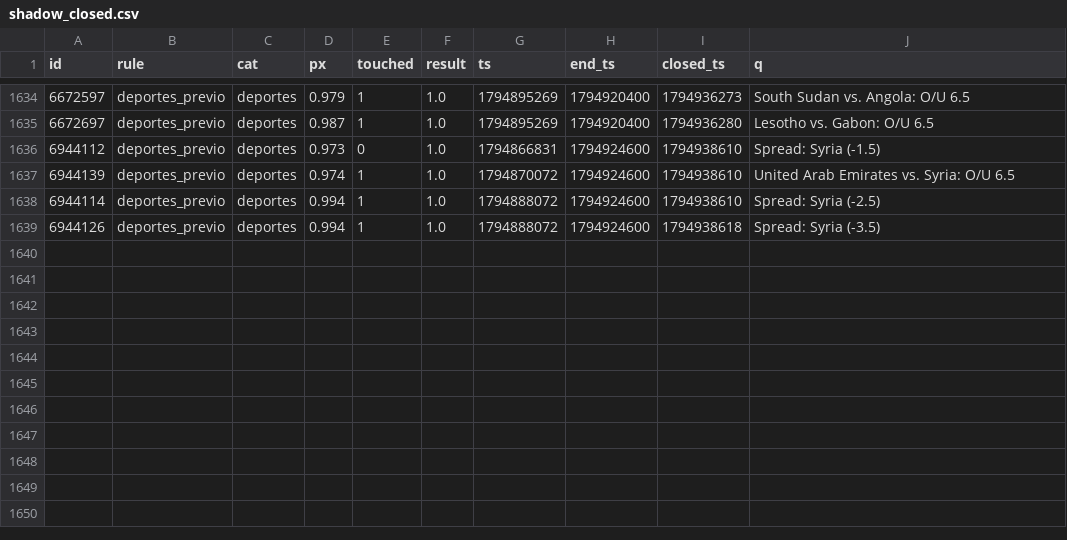
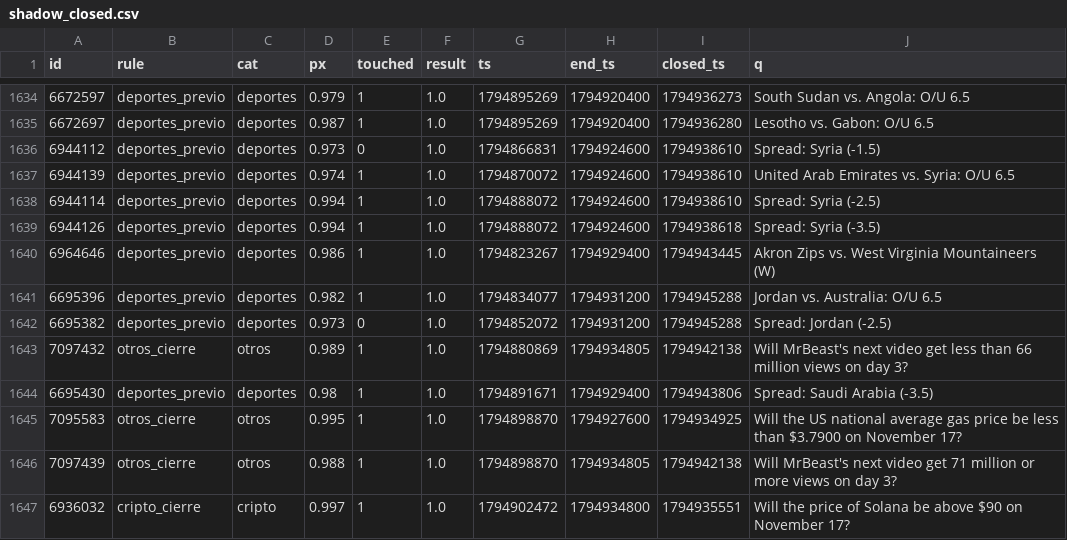
Before and after one commit to changelcerdajr-svg/changelpina, a CSV file: sweeper/data/paper/shadow_closed.csv, drawn as a sheet; only a part is shown, gaps mark what is left out.

```diff
--- a/sweeper/data/paper/shadow_closed.csv
+++ b/sweeper/data/paper/shadow_closed.csv
@@ -1639 +1639,9 @@ id,rule,cat,px,touched,result,ts,end_ts,closed_ts,q
 6944126,deportes_previo,deportes,0.994,1,1.0,1794888072,1794924600,1794938618,Spread: Syria (-3.5)
+6964646,deportes_previo,deportes,0.986,1,1.0,1794823267,1794929400,1794943445,Akron Zips vs. West Virginia Mountaineers (W)
+6695396,deportes_previo,deportes,0.982,1,1.0,1794834077,1794931200,1794945288,Jordan vs. Australia: O/U 6.5
+6695382,deportes_previo,deportes,0.973,0,1.0,1794852072,1794931200,1794945288,Spread: Jordan (-2.5)
+7097432,otros_cierre,otros,0.989,1,1.0,1794880869,1794934805,1794942138,Will MrBeast's next video get less than 66 million views on day 3?
+6695430,deportes_previo,deportes,0.98,1,1.0,1794891671,1794929400,1794943806,Spread: Saudi Arabia (-3.5)
+7095583,otros_cierre,otros,0.995,1,1.0,1794898870,1794927600,1794934925,Will the US national average gas price be less than $3.7900 on November 17?
+7097439,otros_cierre,otros,0.988,1,1.0,1794898870,1794934805,1794942138,Will MrBeast's next video get 71 million or more views on day 3?
+6936032,cripto_cierre,cripto,0.997,1,1.0,1794902472,1794934800,1794935551,Will the price of Solana be above $90 on November 17?
```
Also changed, not shown: sweeper/data/paper_agresivo/shadow_closed.csv, 7 other files.
